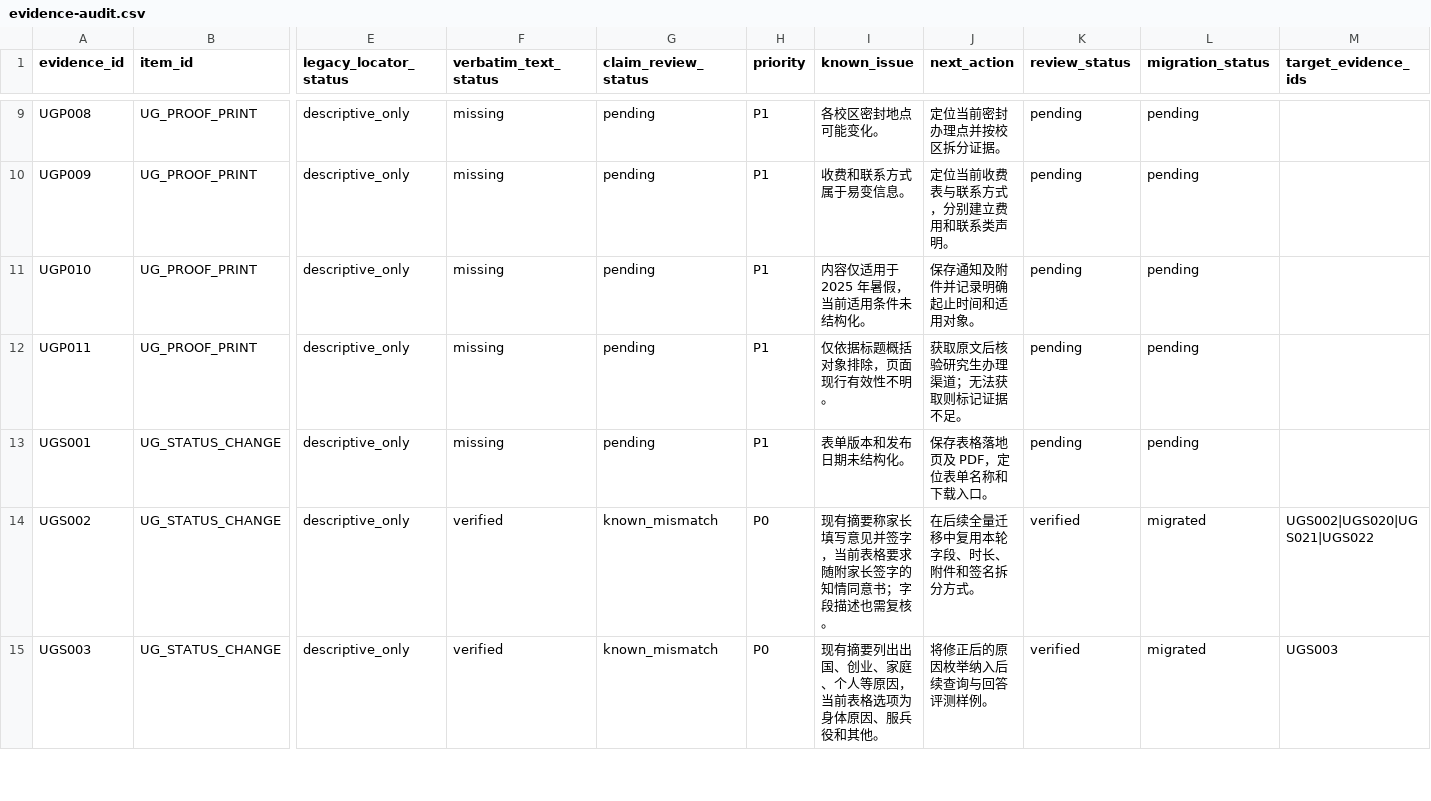
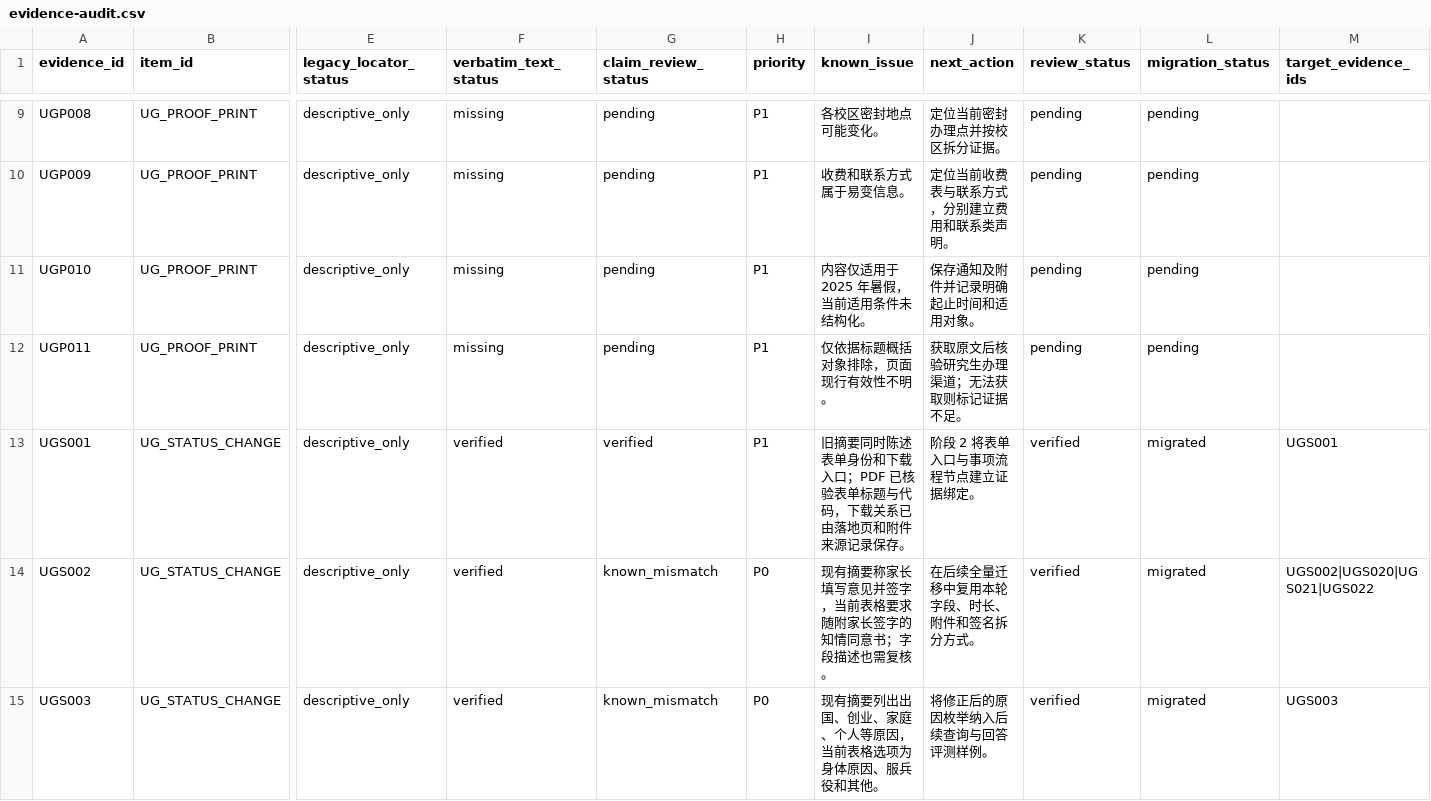
Before and after one commit to tk1142548/flow-aware-campus-rag-prototype, a CSV file: data/audit/evidence-audit.csv, drawn as a sheet; only a part is shown, gaps mark what is left out; the diff covers the shown part only; the diff names each change by its address in the sheet, - before the commit and + after, or states it on an @@ line.

Commit message:
feat: complete stage 1c evidence migration

```diff
--- a/data/audit/evidence-audit.csv
+++ b/data/audit/evidence-audit.csv
-F13 (verbatim_text_status): missing
+F13 (verbatim_text_status): verified
-G13 (claim_review_status): pending
+G13 (claim_review_status): verified
-I13 (known_issue): 表单版本和发布日期未结构化。
+I13 (known_issue): 旧摘要同时陈述表单身份和下载入口；PDF 已核验表单标题与代码，下载关系已由落地页和附件来源记录保存。
-J13 (next_action): 保存表格落地页及 PDF，定位表单名称和下载入口。
+J13 (next_action): 阶段 2 将表单入口与事项流程节点建立证据绑定。
-K13 (review_status): pending
+K13 (review_status): verified
-L13 (migration_status): pending
+L13 (migration_status): migrated
-M13 (target_evidence_ids): (empty)
+M13 (target_evidence_ids): UGS001
```
Also changed, not shown: 35 edited cells elsewhere in this file, data/audit/source-audit.csv, 8 other files.
